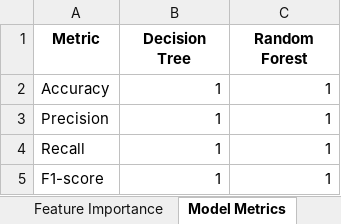
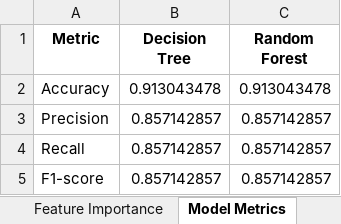
Before and after one commit to jadesupremo0-glitch/EqualAccess-Portal, an Excel workbook: ml/output/training_report.xlsx, sheet Model Metrics, drawn as a sheet; values as stored, in another font and other column widths than the file's, no borders; the diff names each change by its address in the sheet, - before the commit and + after, or states it on an @@ line.

```diff
--- a/ml/output/training_report.xlsx (sheet Model Metrics)
+++ b/ml/output/training_report.xlsx (sheet Model Metrics)
-B2 (Decision Tree): 1
+B2 (Decision Tree): 0.913043478
-C2 (Random Forest): 1
+C2 (Random Forest): 0.913043478
-B3:B5 (Decision Tree): 1
+B3:B5 (Decision Tree): 0.857142857
-C3:C5 (Random Forest): 1
+C3:C5 (Random Forest): 0.857142857
```
Also changed, not shown: sheet Test Set Predictions, sheet Full Training Dataset, sheet Classification Report, sheet Confusion Matrix, sheet Feature Importance, sheet Train-Test Split, thesis-recommendation-dataset.xlsx, 16 other files.
